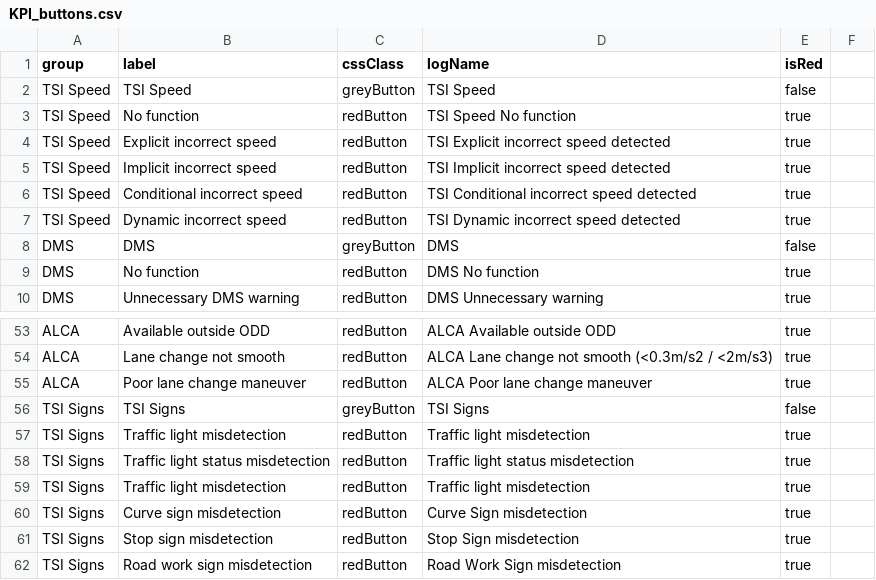
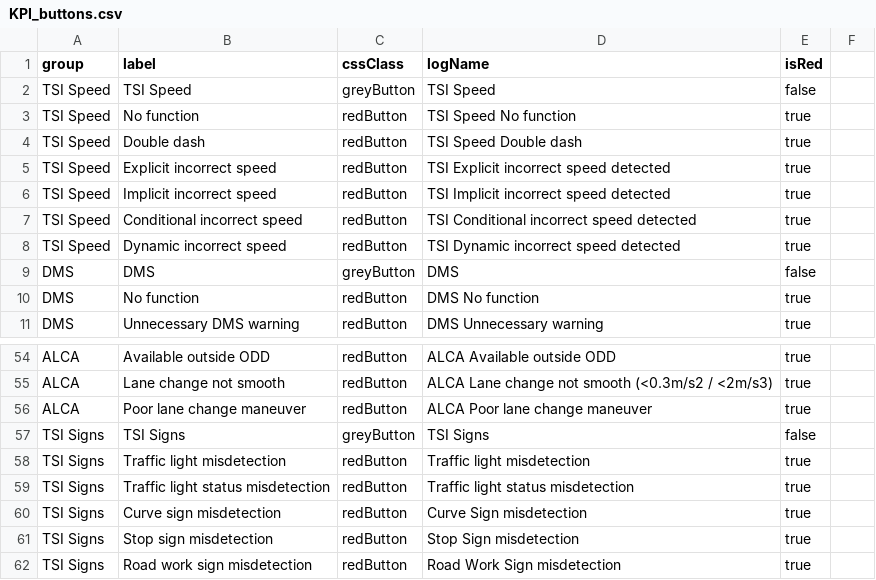
Before and after one commit to Lynoit/lynoit.github.io, a CSV file: KPI_buttons.csv, drawn as a sheet; only a part is shown, gaps mark what is left out; removed rows and columns are numbered as before the commit, all else as after; the diff names each change by its address in the sheet, - before the commit and + after, or states it on an @@ line.

Commit message:
Update KPI_buttons.csv

```diff
--- a/KPI_buttons.csv
+++ b/KPI_buttons.csv
+row 4: TSI Speed | Double dash | redButton | TSI Speed Double dash | true
-row 59: TSI Signs | Traffic light misdetection | redButton | Traffic light misdetection | true
```
